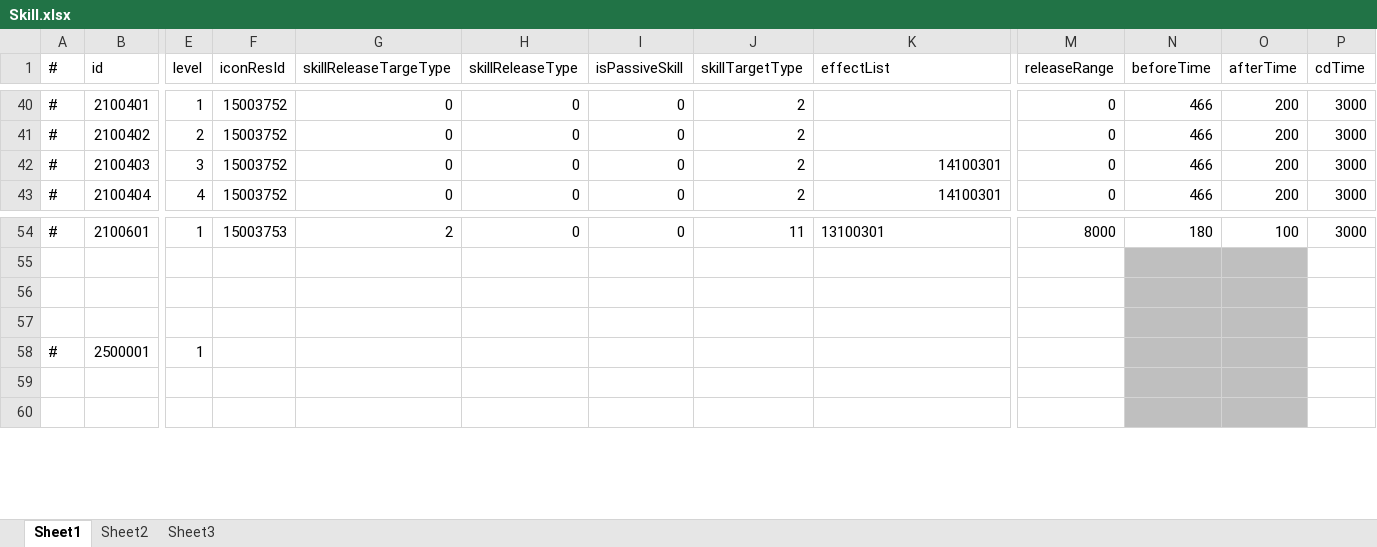
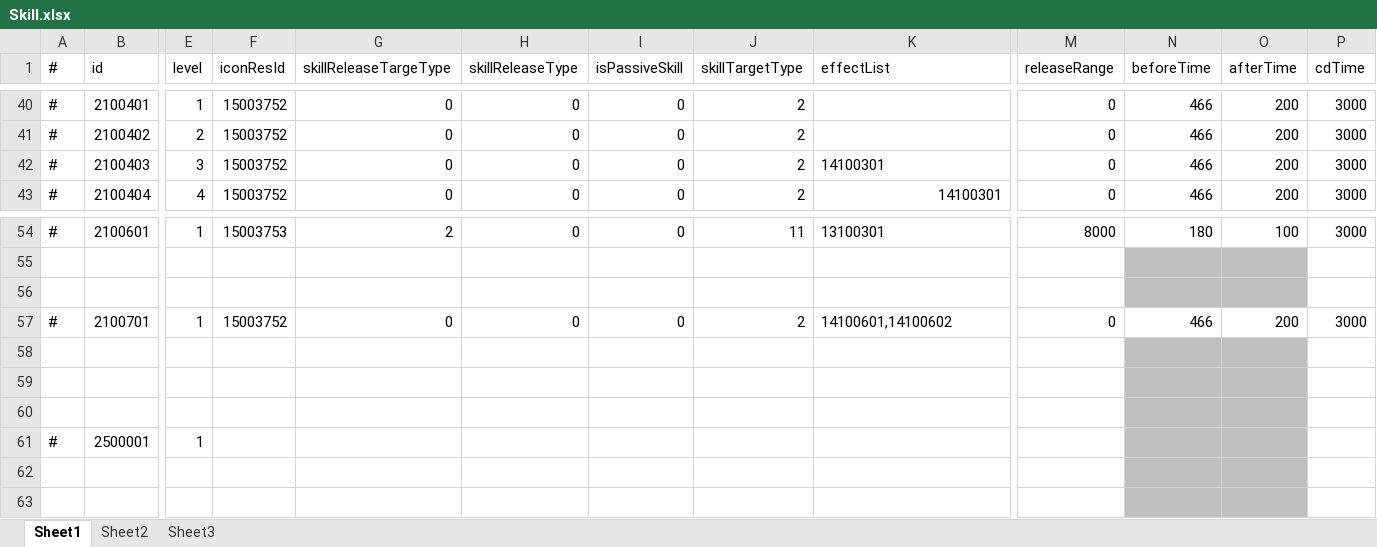
Before and after one commit to thanklzhang/001_GameFramework_Config, an Excel workbook: data_config/Skill.xlsx, sheet Sheet1, drawn as a sheet; only a part is shown, gaps mark what is left out; values as stored, in another font and other column widths than the file's, no borders; rows hold the shown columns only; the diff names each change by its address in the sheet, - before the commit and + after, or states it on an @@ line.

```diff
--- a/data_config/Skill.xlsx (sheet Sheet1)
+++ b/data_config/Skill.xlsx (sheet Sheet1)
-K42 alignment: right
+K42 alignment: left
+row 57: # | 2100701 | 1 | 15003752 | 0 | 0 | 0 | 2 | 14100601,14100602 | 0 | 466 | 200 | 3000
+row 58: (empty)
+row 59: (empty)
```
Also changed, not shown: data_config/BuffEffect.xlsx, data_config/EntityAttrBase.xlsx, 5 other files.
